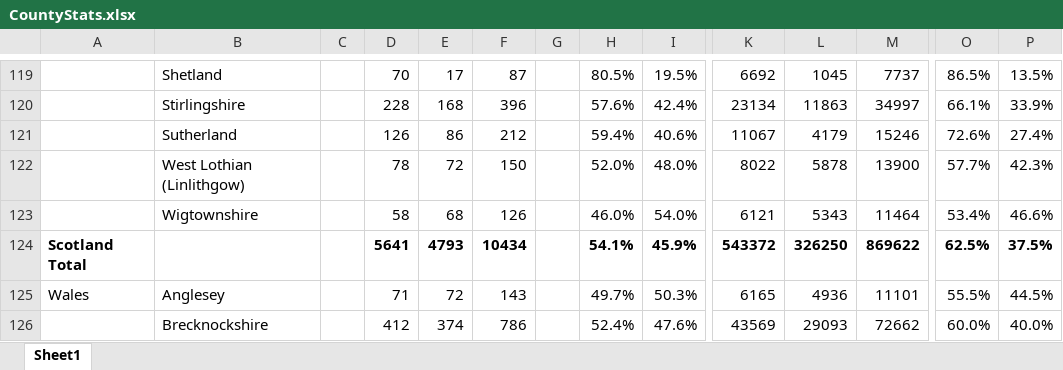
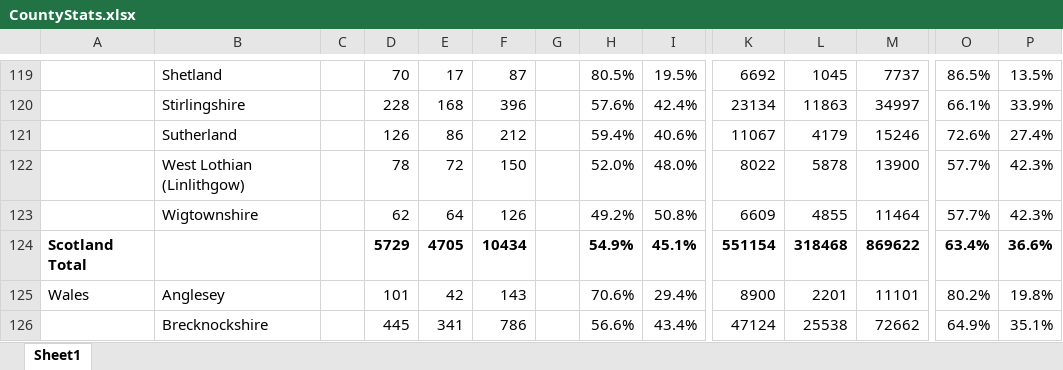
Before and after one commit to rjmeats/BritishRainfall, an Excel workbook: Locations/CountyStats.xlsx, sheet Sheet1, drawn as a sheet; only a part is shown, gaps mark what is left out; values as stored, in another font and other column widths than the file's, no borders; removed rows and columns are numbered as before the commit, all else as after; rows hold the shown columns only; the diff covers the shown part only; the diff names each change by its address in the sheet, - before the commit and + after, or states it on an @@ line.

```diff
--- a/Locations/CountyStats.xlsx (sheet Sheet1)
+++ b/Locations/CountyStats.xlsx (sheet Sheet1)
-D123: 58
+D123: 62
-E123: 68
+E123: 64
-H123: 46.0%
+H123: 49.2%
-I123: 54.0%
+I123: 50.8%
-K123: 6121
+K123: 6609
-L123: 5343
+L123: 4855
-O123: 53.4%
+O123: 57.7%
-P123: 46.6%
+P123: 42.3%
-row 124: Scotland Total |  |  | 5641 | 4793 | 10434 |  | 54.1% | 45.9% | 543372 | 326250 | 869622 | 62.5% | 37.5%
+row 124: Scotland Total |  |  | 5729 | 4705 | 10434 |  | 54.9% | 45.1% | 551154 | 318468 | 869622 | 63.4% | 36.6%
-D125: 71
+D125: 101
-E125: 72
+E125: 42
-H125: 49.7%
+H125: 70.6%
-I125: 50.3%
+I125: 29.4%
-K125: 6165
+K125: 8900
-L125: 4936
+L125: 2201
-O125: 55.5%
+O125: 80.2%
-P125: 44.5%
+P125: 19.8%
-D126: 412
+D126: 445
-E126: 374
+E126: 341
-H126: 52.4%
+H126: 56.6%
-I126: 47.6%
+I126: 43.4%
-K126: 43569
+K126: 47124
-L126: 29093
+L126: 25538
-O126: 60.0%
+O126: 64.9%
-P126: 40.0%
+P126: 35.1%
```
Also changed, not shown: 6 added rows, 6 removed rows and 388 edited cells elsewhere in this sheet.
